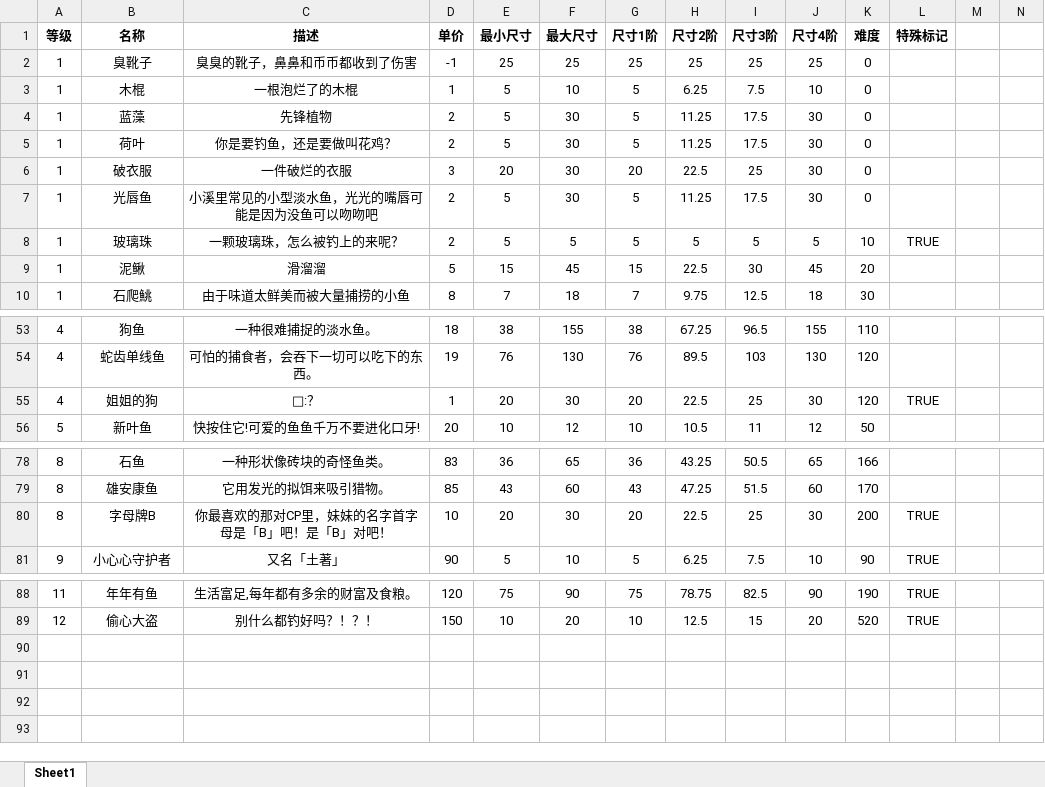
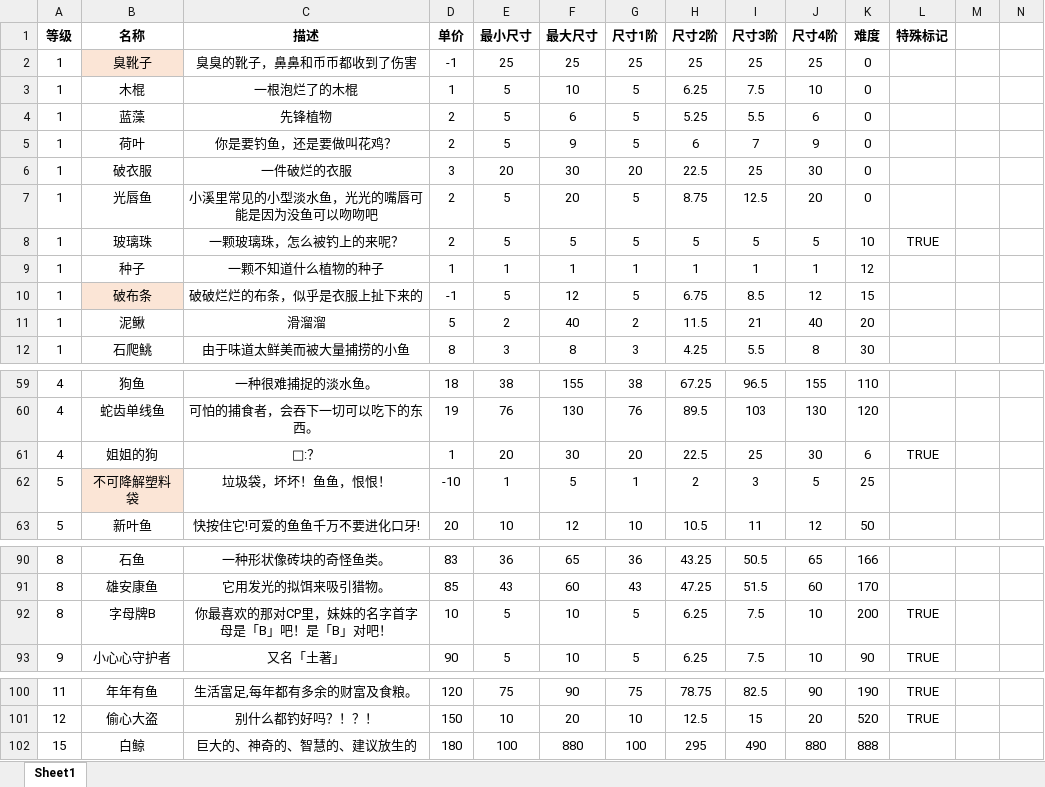
Before and after one commit to hyopjy/HuYanEconomy, an Excel workbook: src/main/resources/fish.xlsx, sheet Sheet1, drawn as a sheet; only a part is shown, gaps mark what is left out; values as stored, in another font and other column widths than the file's, no borders; addresses are those after the commit; rows hold the shown columns only; the diff covers the shown part only; the diff names each change by its address in the sheet, - before the commit and + after, or states it on an @@ line.

```diff
--- a/src/main/resources/fish.xlsx (sheet Sheet1)
+++ b/src/main/resources/fish.xlsx (sheet Sheet1)
-B2 fill: none
+B2 fill: #FBE5D6
-F4 (最大尺寸): 30
+F4 (最大尺寸): 6
-H4 (尺寸2阶): 11.25
+H4 (尺寸2阶): 5.25
-I4 (尺寸3阶): 17.5
+I4 (尺寸3阶): 5.5
-J4 (尺寸4阶): 30
+J4 (尺寸4阶): 6
-F5 (最大尺寸): 30
+F5 (最大尺寸): 9
-H5 (尺寸2阶): 11.25
+H5 (尺寸2阶): 6
-I5 (尺寸3阶): 17.5
+I5 (尺寸3阶): 7
-J5 (尺寸4阶): 30
+J5 (尺寸4阶): 9
-F7 (最大尺寸): 30
+F7 (最大尺寸): 20
-H7 (尺寸2阶): 11.25
+H7 (尺寸2阶): 8.75
-I7 (尺寸3阶): 17.5
+I7 (尺寸3阶): 12.5
-J7 (尺寸4阶): 30
+J7 (尺寸4阶): 20
+row 9: 1 | 种子 | 一颗不知道什么植物的种子 | 1 | 1 | 1 | 1 | 1 | 1 | 1 | 12
+row 10: 1 | 破布条 | 破破烂烂的布条，似乎是衣服上扯下来的 | -1 | 5 | 12 | 5 | 6.75 | 8.5 | 12 | 15
-E11 (最小尺寸): 15
+E11 (最小尺寸): 2
-F11 (最大尺寸): 45
+F11 (最大尺寸): 40
-G11 (尺寸1阶): 15
+G11 (尺寸1阶): 2
-H11 (尺寸2阶): 22.5
+H11 (尺寸2阶): 11.5
-I11 (尺寸3阶): 30
+I11 (尺寸3阶): 21
-J11 (尺寸4阶): 45
+J11 (尺寸4阶): 40
-E12 (最小尺寸): 7
+E12 (最小尺寸): 3
-F12 (最大尺寸): 18
+F12 (最大尺寸): 8
-G12 (尺寸1阶): 7
+G12 (尺寸1阶): 3
-H12 (尺寸2阶): 9.75
+H12 (尺寸2阶): 4.25
-I12 (尺寸3阶): 12.5
+I12 (尺寸3阶): 5.5
-J12 (尺寸4阶): 18
+J12 (尺寸4阶): 8
-K61 (难度): 120
+K61 (难度): 6
+row 62: 5 | 不可降解塑料袋 | 垃圾袋，坏坏！鱼鱼，恨恨！ | -10 | 1 | 5 | 1 | 2 | 3 | 5 | 25
-E92 (最小尺寸): 20
+E92 (最小尺寸): 5
-F92 (最大尺寸): 30
+F92 (最大尺寸): 10
-G92 (尺寸1阶): 20
+G92 (尺寸1阶): 5
-H92 (尺寸2阶): 22.5
+H92 (尺寸2阶): 6.25
-I92 (尺寸3阶): 25
+I92 (尺寸3阶): 7.5
-J92 (尺寸4阶): 30
+J92 (尺寸4阶): 10
+row 102: 15 | 白鲸 | 巨大的、神奇的、智慧的、建议放生的 | 180 | 100 | 880 | 100 | 295 | 490 | 880 | 888
```
Also changed, not shown: 9 added rows, 80 edited cells and cell formats elsewhere in this sheet, formulas that keep their value, 4 other files.
